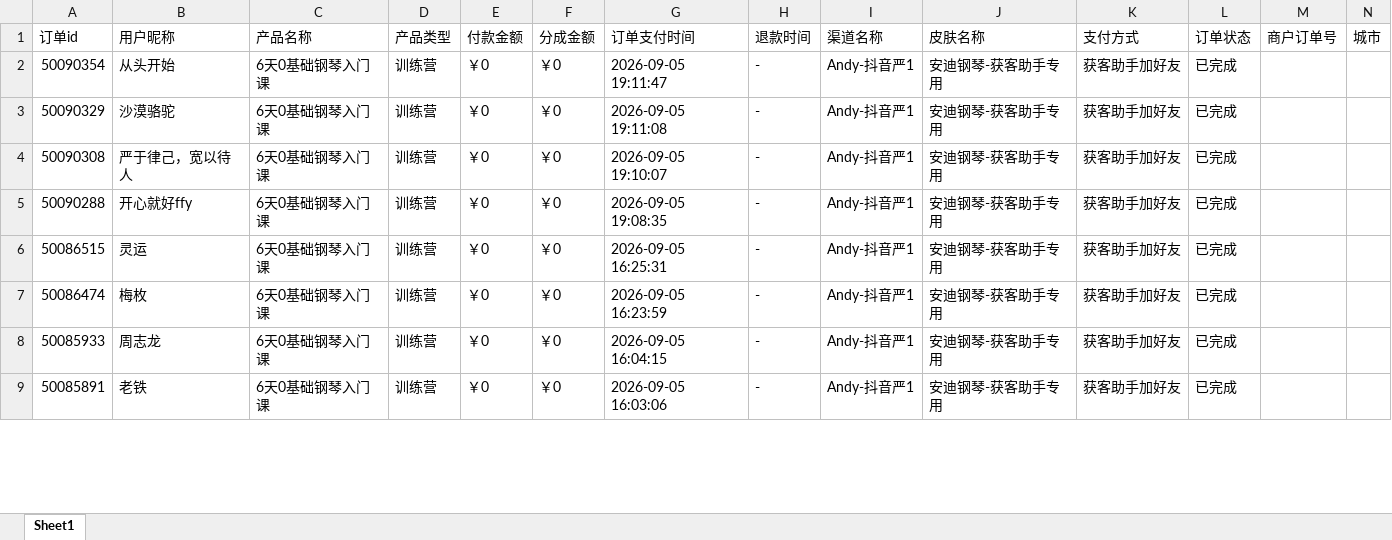
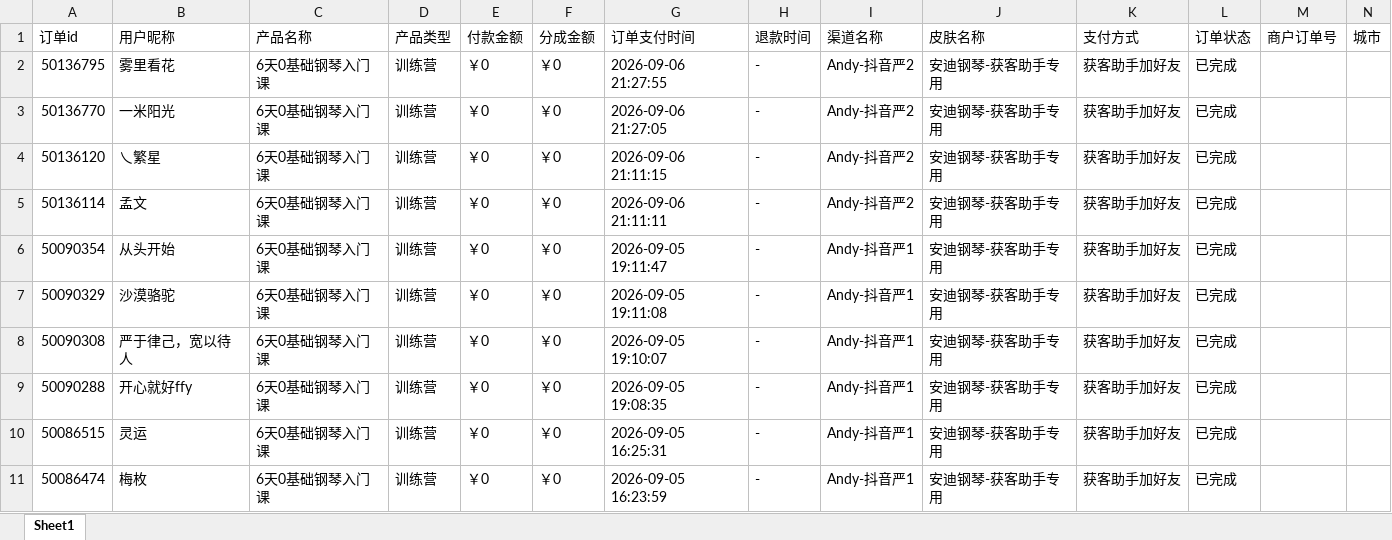
Before and after one commit to JNC121314/jianzhi-dashboard, an Excel workbook: data/exports/严总/dist_order_2026-09-06.xlsx, sheet Sheet1, drawn as a sheet; only a part is shown; the shorter side is filled out with more unchanged rows; values as stored, in another font and other column widths than the file's, no borders; the diff names each change by its address in the sheet, - before the commit and + after, or states it on an @@ line.

```diff
--- a/data/exports/严总/dist_order_2026-09-06.xlsx (sheet Sheet1)
+++ b/data/exports/严总/dist_order_2026-09-06.xlsx (sheet Sheet1)
+row 2: 50136795 | 雾里看花 | 6天0基础钢琴入门课 | 训练营 | ￥0 | ￥0 | 2026-09-06 21:27:55 | - | Andy-抖音严2 | 安迪钢琴-获客助手专用 | 获客助手加好友 | 已完成
+row 3: 50136770 | 一米阳光 | 6天0基础钢琴入门课 | 训练营 | ￥0 | ￥0 | 2026-09-06 21:27:05 | - | Andy-抖音严2 | 安迪钢琴-获客助手专用 | 获客助手加好友 | 已完成
+row 4: 50136120 | 乀繁星 | 6天0基础钢琴入门课 | 训练营 | ￥0 | ￥0 | 2026-09-06 21:11:15 | - | Andy-抖音严2 | 安迪钢琴-获客助手专用 | 获客助手加好友 | 已完成
+row 5: 50136114 | 孟文 | 6天0基础钢琴入门课 | 训练营 | ￥0 | ￥0 | 2026-09-06 21:11:11 | - | Andy-抖音严2 | 安迪钢琴-获客助手专用 | 获客助手加好友 | 已完成
```
Also changed, not shown: data/exports/毛毛矩阵/dist_order_2026-09-06.xlsx, data/exports/王颖瑜伽/dist_order_2026-09-06.xlsx, 7 other files.
